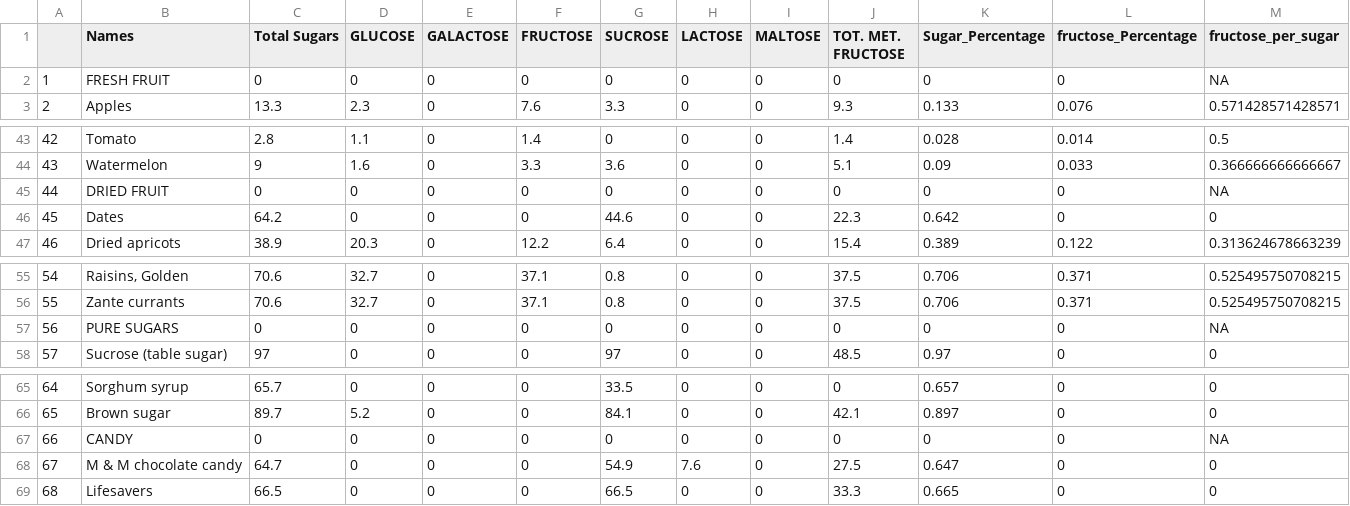
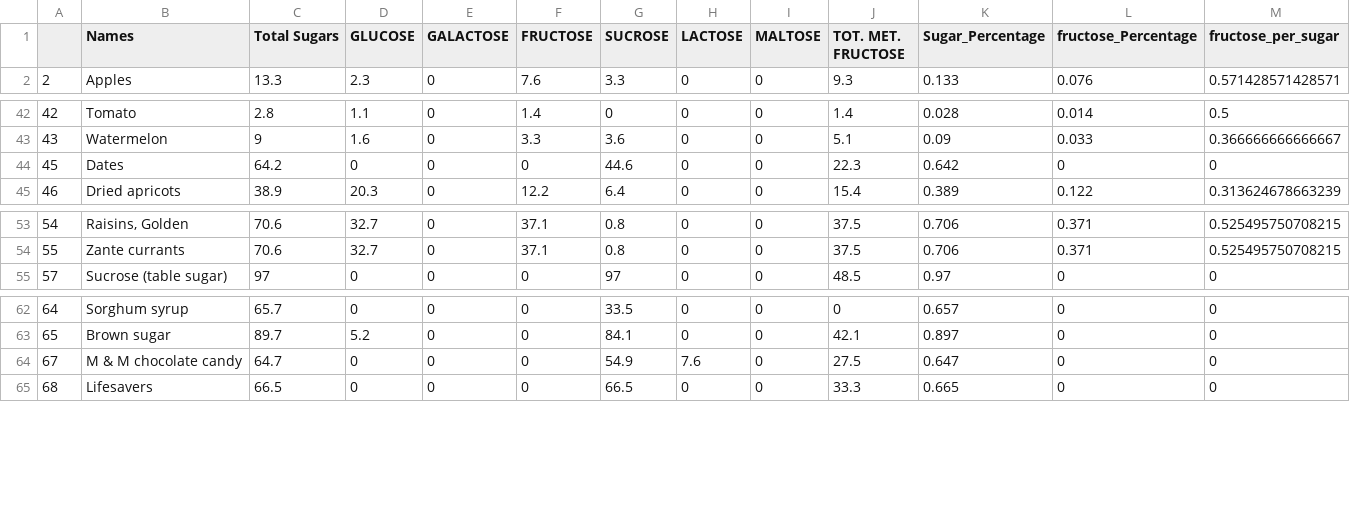
Before and after one commit to Wenlong-Y/sugar_in_fruits, a CSV file: fruit_candy_sugar.csv, drawn as a sheet; only a part is shown, gaps mark what is left out.

```diff
--- a/fruit_candy_sugar.csv
+++ b/fruit_candy_sugar.csv
@@ -1,3 +1,2 @@
 "","Names","Total Sugars","GLUCOSE","GALACTOSE","FRUCTOSE","SUCROSE","LACTOSE","MALTOSE","TOT. MET. FRUCTOSE","Sugar_Percentage","fructose_Percentage","fructose_per_sugar"
-"1","FRESH FRUIT",0,0,0,0,0,0,0,0,0,0,NA
 "2","Apples",13.3,2.3,0,7.6,3.3,0,0,9.3,0.133,0.076,0.571428571428571
@@ -44,3 +43,2 @@
 "43","Watermelon",9,1.6,0,3.3,3.6,0,0,5.1,0.09,0.033,0.366666666666667
-"44","DRIED FRUIT",0,0,0,0,0,0,0,0,0,0,NA
 "45","Dates",64.2,0,0,0,44.6,0,0,22.3,0.642,0,0
@@ -56,3 +54,2 @@
 "55","Zante currants",70.6,32.7,0,37.1,0.8,0,0,37.5,0.706,0.371,0.525495750708215
-"56","PURE SUGARS",0,0,0,0,0,0,0,0,0,0,NA
 "57","Sucrose (table sugar)",97,0,0,0,97,0,0,48.5,0.97,0,0
@@ -66,3 +63,2 @@
 "65","Brown sugar",89.7,5.2,0,0,84.1,0,0,42.1,0.897,0,0
-"66","CANDY",0,0,0,0,0,0,0,0,0,0,NA
 "67","M & M chocolate candy",64.7,0,0,0,54.9,7.6,0,27.5,0.647,0,0
```
Also changed, not shown: report.csv.
